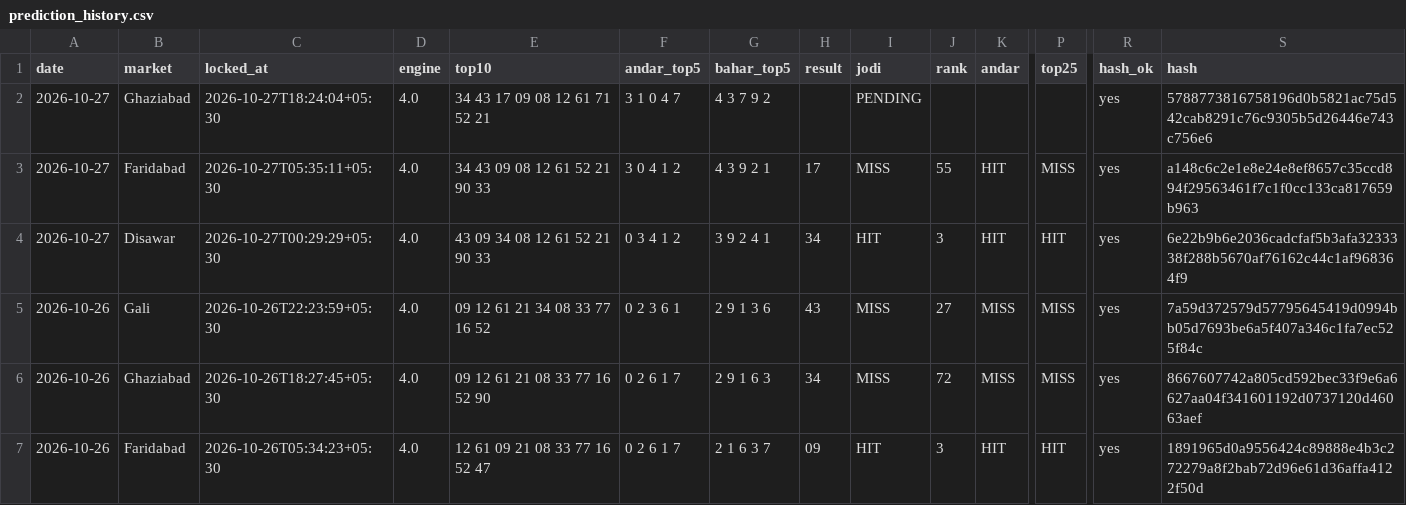
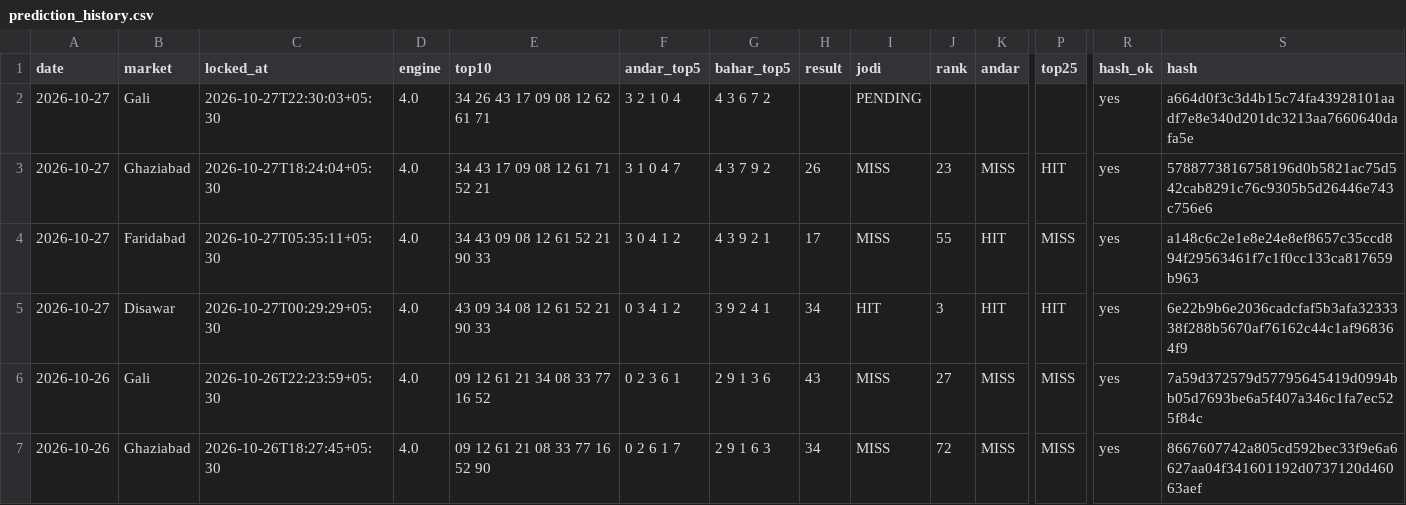
Before and after one commit to vaibhavkumar-WPDEV/predict-satta, a CSV file: data/prediction_history.csv, drawn as a sheet; only a part is shown, gaps mark what is left out; the shorter side is filled out with more unchanged rows; rows hold the shown columns only; the diff names each change by its address in the sheet, - before the commit and + after, or states it on an @@ line.

```diff
--- a/data/prediction_history.csv
+++ b/data/prediction_history.csv
-B2 (market): Ghaziabad
+B2 (market): Gali
-C2 (locked_at): 2026-10-27T18:24:04+05:30
+C2 (locked_at): 2026-10-27T22:30:03+05:30
-E2 (top10): 34 43 17 09 08 12 61 71 52 21
+E2 (top10): 34 26 43 17 09 08 12 62 61 71
-F2 (andar_top5): 3 1 0 4 7
+F2 (andar_top5): 3 2 1 0 4
-G2 (bahar_top5): 4 3 7 9 2
+G2 (bahar_top5): 4 3 6 7 2
-S2 (hash): 5788773816758196d0b5821ac75d542cab8291c76c9305b5d26446e743c756e6
+S2 (hash): a664d0f3c3d4b15c74fa43928101aadf7e8e340d201dc3213aa7660640dafa5e
+row 3: 2026-10-27 | Ghaziabad | 2026-10-27T18:24:04+05:30 | 4.0 | 34 43 17 09 08 12 61 71 52 21 | 3 1 0 4 7 | 4 3 7 9 2 | 26 | MISS | 23 | MISS | HIT | yes | 5788773816758196d0b5821ac75d542cab8291c76c9305b5d26446e743c756e6
```
Also changed, not shown: data/engine5/prediction_history.csv, data/pattern/prediction_history.csv, 8 other files.
